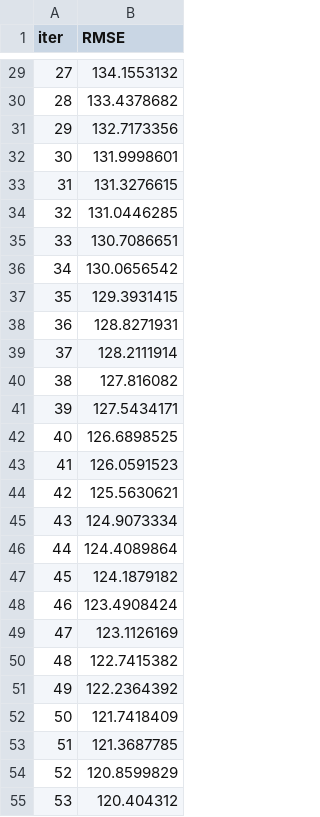
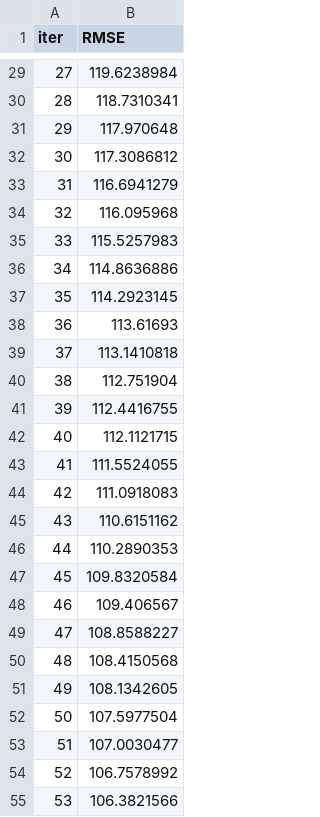
Before and after one commit to jalshah-30/Box_office_prediction, a TSV file: catboost_info/learn_error.tsv, drawn as a sheet; only a part is shown, gaps mark what is left out; the diff covers the shown part only.

```diff
--- a/catboost_info/learn_error.tsv
+++ b/catboost_info/learn_error.tsv
@@ -29,27 +29,27 @@ iter	RMSE
-27	134.1553132
-28	133.4378682
-29	132.7173356
-30	131.9998601
-31	131.3276615
-32	131.0446285
-33	130.7086651
-34	130.0656542
-35	129.3931415
-36	128.8271931
-37	128.2111914
-38	127.816082
-39	127.5434171
-40	126.6898525
-41	126.0591523
-42	125.5630621
-43	124.9073334
-44	124.4089864
-45	124.1879182
-46	123.4908424
-47	123.1126169
-48	122.7415382
-49	122.2364392
-50	121.7418409
-51	121.3687785
-52	120.8599829
-53	120.404312
+27	119.6238984
+28	118.7310341
+29	117.970648
+30	117.3086812
+31	116.6941279
+32	116.095968
+33	115.5257983
+34	114.8636886
+35	114.2923145
+36	113.61693
+37	113.1410818
+38	112.751904
+39	112.4416755
+40	112.1121715
+41	111.5524055
+42	111.0918083
+43	110.6151162
+44	110.2890353
+45	109.8320584
+46	109.406567
+47	108.8588227
+48	108.4150568
+49	108.1342605
+50	107.5977504
+51	107.0030477
+52	106.7578992
+53	106.3821566
```
Also changed, not shown: 173 edited cells elsewhere in this file.
